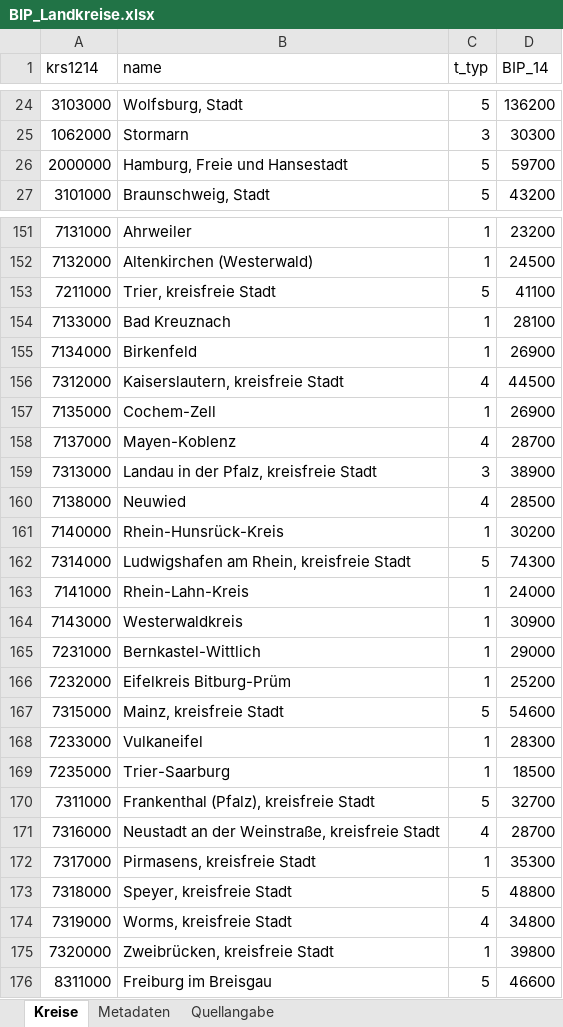
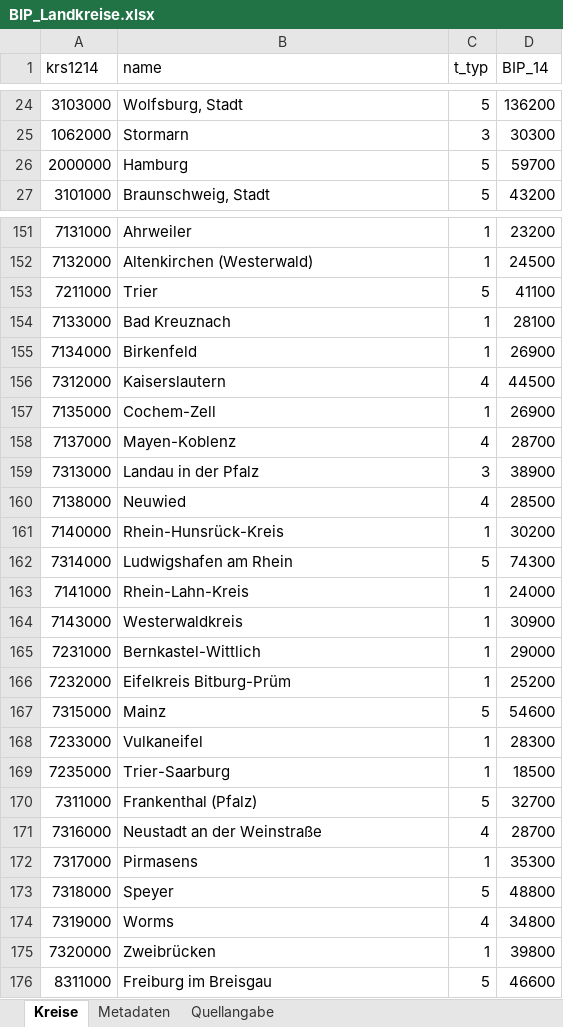
Before and after one commit to hoga-it/leafdown, an Excel workbook: inst/extdata/BIP_Landkreise.xlsx, sheet Kreise, drawn as a sheet; only a part is shown, gaps mark what is left out; values as stored, in another font and other column widths than the file's, no borders; the diff covers the shown part only; the diff names each change by its address in the sheet, - before the commit and + after, or states it on an @@ line.

Commit message:
Added data for second map level for map germany

```diff
--- a/inst/extdata/BIP_Landkreise.xlsx (sheet Kreise)
+++ b/inst/extdata/BIP_Landkreise.xlsx (sheet Kreise)
-B26 (name): Hamburg, Freie und Hansestadt
+B26 (name): Hamburg
-B153 (name): Trier, kreisfreie Stadt
+B153 (name): Trier
-B156 (name): Kaiserslautern, kreisfreie Stadt
+B156 (name): Kaiserslautern
-B159 (name): Landau in der Pfalz, kreisfreie Stadt
+B159 (name): Landau in der Pfalz
-B162 (name): Ludwigshafen am Rhein, kreisfreie Stadt
+B162 (name): Ludwigshafen am Rhein
-B167 (name): Mainz, kreisfreie Stadt
+B167 (name): Mainz
-B170 (name): Frankenthal (Pfalz), kreisfreie Stadt
+B170 (name): Frankenthal (Pfalz)
-B171 (name): Neustadt an der Weinstraße, kreisfreie Stadt
+B171 (name): Neustadt an der Weinstraße
-B172 (name): Pirmasens, kreisfreie Stadt
+B172 (name): Pirmasens
-B173 (name): Speyer, kreisfreie Stadt
+B173 (name): Speyer
-B174 (name): Worms, kreisfreie Stadt
+B174 (name): Worms
-B175 (name): Zweibrücken, kreisfreie Stadt
+B175 (name): Zweibrücken
```
Also changed, not shown: 40 edited cells elsewhere in this sheet, 2 other files.
